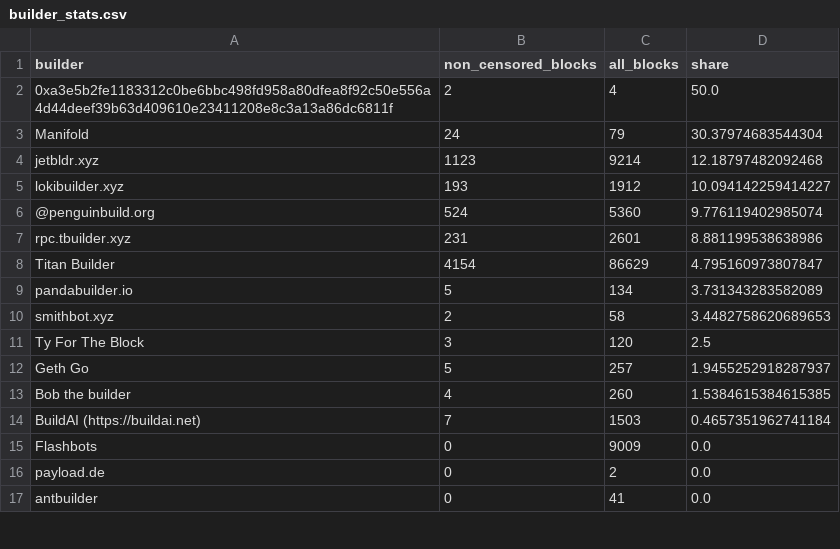
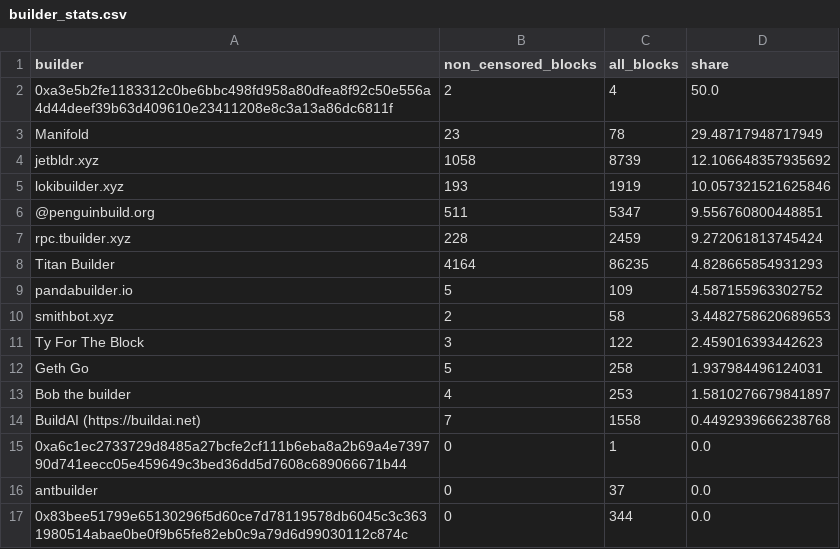
Before and after one commit to nerolation/censorship.pics, a CSV file: data/builder_stats.csv, drawn as a sheet; only a part is shown; the diff covers the shown part only.

```diff
--- a/data/builder_stats.csv
+++ b/data/builder_stats.csv
@@ -2,16 +2,16 @@ builder,non_censored_blocks,all_blocks,share
 0xa3e5b2fe1183312c0be6bbc498fd958a80dfea8f92c50e556a4d44deef39b63d409610e23411208e8c3a13a86dc6811f,2,4,50.0
-Manifold,24,79,30.37974683544304
-jetbldr.xyz,1123,9214,12.18797482092468
-lokibuilder.xyz,193,1912,10.094142259414227
-@penguinbuild.org,524,5360,9.776119402985074
-rpc.tbuilder.xyz,231,2601,8.881199538638986
-Titan Builder,4154,86629,4.795160973807847
-pandabuilder.io,5,134,3.731343283582089
+Manifold,23,78,29.48717948717949
+jetbldr.xyz,1058,8739,12.106648357935692
+lokibuilder.xyz,193,1919,10.057321521625846
+@penguinbuild.org,511,5347,9.556760800448851
+rpc.tbuilder.xyz,228,2459,9.272061813745424
+Titan Builder,4164,86235,4.828665854931293
+pandabuilder.io,5,109,4.587155963302752
 smithbot.xyz,2,58,3.4482758620689653
-Ty For The Block,3,120,2.5
-Geth Go,5,257,1.9455252918287937
-Bob the builder,4,260,1.5384615384615385
-BuildAI (https://buildai.net),7,1503,0.4657351962741184
-Flashbots,0,9009,0.0
-payload.de,0,2,0.0
-antbuilder,0,41,0.0
+Ty For The Block,3,122,2.459016393442623
+Geth Go,5,258,1.937984496124031
+Bob the builder,4,253,1.5810276679841897
+BuildAI (https://buildai.net),7,1558,0.4492939666238768
+0xa6c1ec2733729d8485a27bcfe2cf111b6eba8a2b69a4e739790d741eecc05e459649c3bed36dd5d7608c689066671b44,0,1,0.0
+antbuilder,0,37,0.0
+0x83bee51799e65130296f5d60ce7d78119578db6045c3c3631980514abae0be0f9b65fe82eb0c9a79d6d99030112c874c,0,344,0.0
```
Also changed, not shown: 5 added rows, 6 removed rows and 17 edited cells elsewhere in this file, data/builder_censorship_share.csv, data/censorship_stats.csv, 4 other files.
